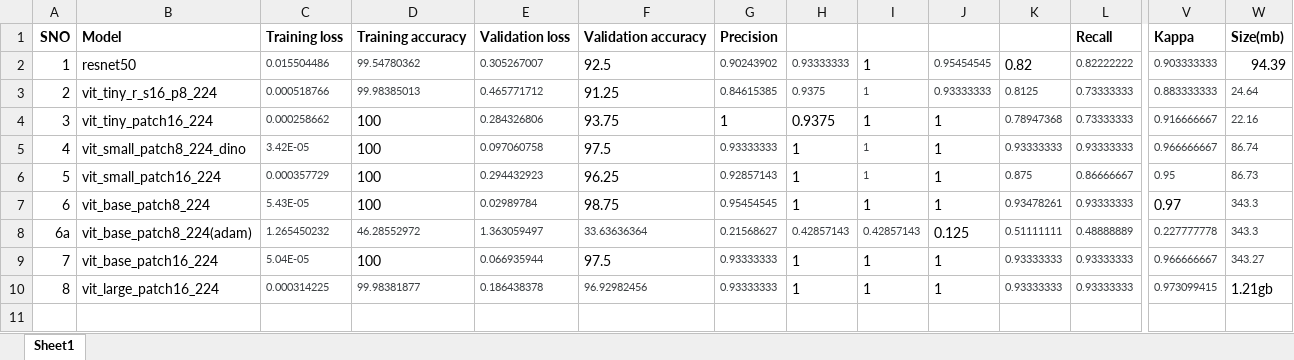
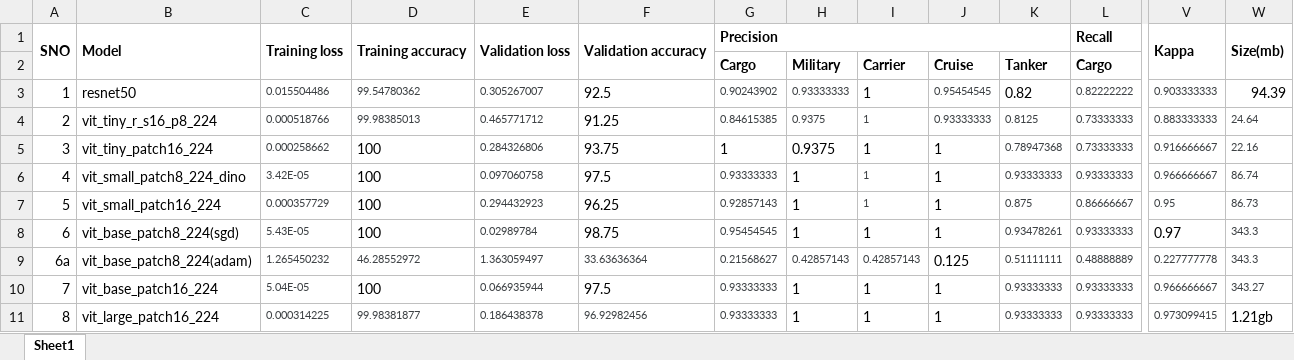
Before and after one commit to FrozenWolf-Cyber/L-T-EduTech-Hackathon, an Excel workbook: PS3/PS3_Ship.xlsx, sheet Sheet1, drawn as a sheet; only a part is shown, gaps mark what is left out; values as stored, in another font and other column widths than the file's, no borders; addresses are those after the commit; rows hold the shown columns only; the diff covers the shown part only; the diff names each change by its address in the sheet, - before the commit and + after, or states it on an @@ line.

Commit message:
Add files via upload

```diff
--- a/PS3/PS3_Ship.xlsx (sheet Sheet1)
+++ b/PS3/PS3_Ship.xlsx (sheet Sheet1)
+A1:A2 merged
+B1:B2 merged
+C1:C2 merged
+D1:D2 merged
+E1:E2 merged
+F1:F2 merged
+G1:K1 merged
+L1:P1 merged
+V1:V2 merged
+W1:W2 merged
+row 2:  |  |  |  |  |  | Cargo | Military | Carrier | Cruise | Tanker | Cargo
-B8: vit_base_patch8_224
+B8: vit_base_patch8_224(sgd)
```
Also changed, not shown: merged cells elsewhere in this sheet.
